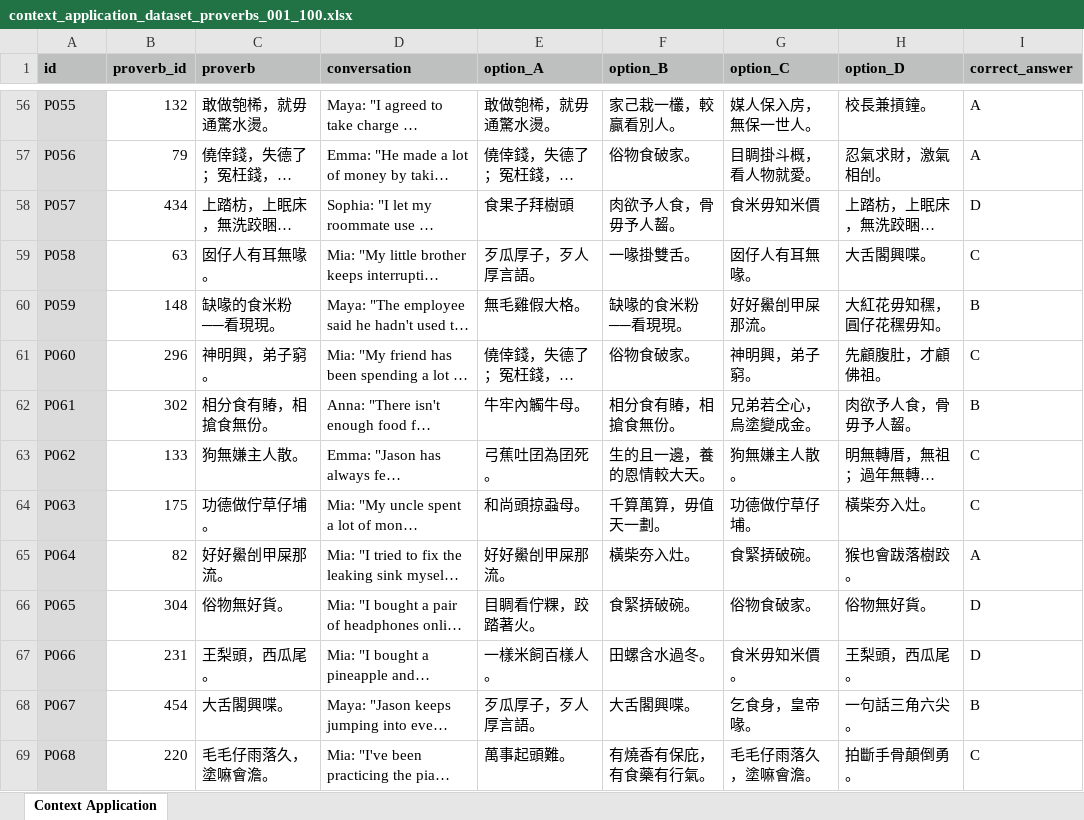
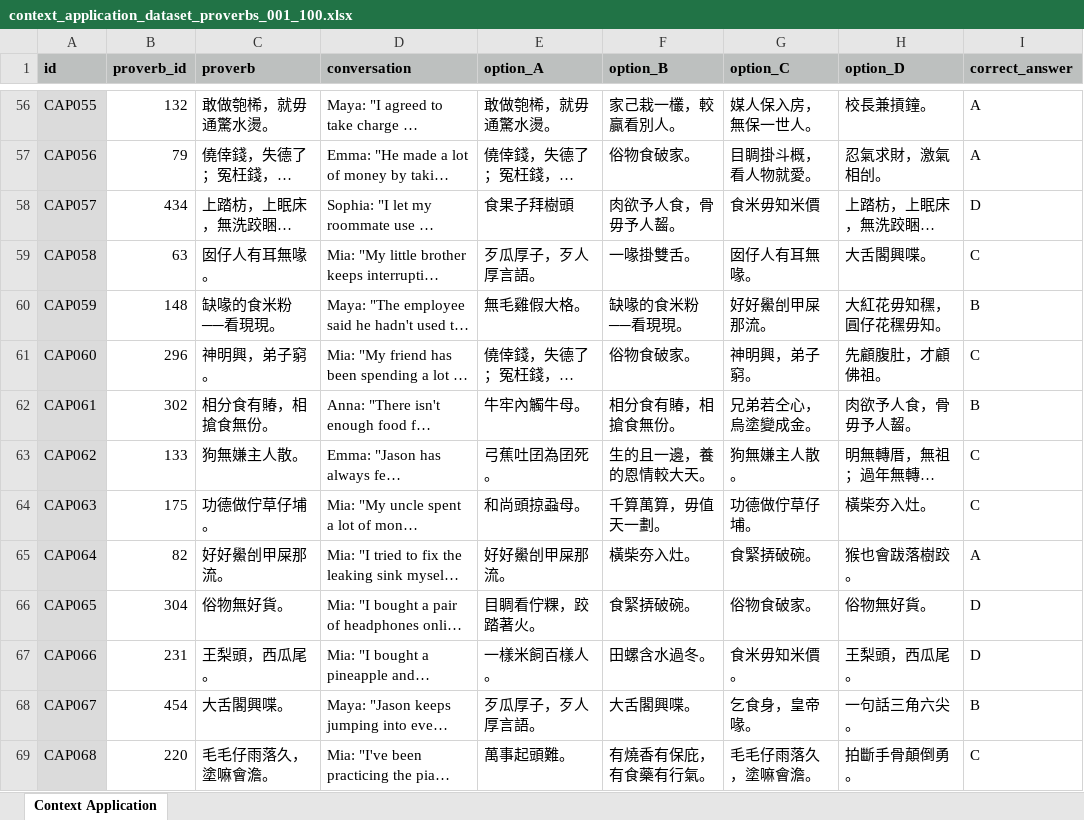
Before and after one commit to yangkathyde/bachelor-thesis-taiwanese-proverbs, an Excel workbook: data/context_application_dataset_proverbs_001_100.xlsx, sheet Context Application, drawn as a sheet; only a part is shown, gaps mark what is left out; long unchanged cells end in …; values as stored, in another font and other column widths than the file's, no borders; the diff covers the shown part only; the diff names each change by its address in the sheet, - before the commit and + after, or states it on an @@ line.

Commit message:
fix: fix context application id name

```diff
--- a/data/context_application_dataset_proverbs_001_100.xlsx (sheet Context Application)
+++ b/data/context_application_dataset_proverbs_001_100.xlsx (sheet Context Application)
-A56 (id): P055
+A56 (id): CAP055
-A57 (id): P056
+A57 (id): CAP056
-A58 (id): P057
+A58 (id): CAP057
-A59 (id): P058
+A59 (id): CAP058
-A60 (id): P059
+A60 (id): CAP059
-A61 (id): P060
+A61 (id): CAP060
-A62 (id): P061
+A62 (id): CAP061
-A63 (id): P062
+A63 (id): CAP062
-A64 (id): P063
+A64 (id): CAP063
-A65 (id): P064
+A65 (id): CAP064
-A66 (id): P065
+A66 (id): CAP065
-A67 (id): P066
+A67 (id): CAP066
-A68 (id): P067
+A68 (id): CAP067
-A69 (id): P068
+A69 (id): CAP068
```
Also changed, not shown: 86 edited cells elsewhere in this sheet.
